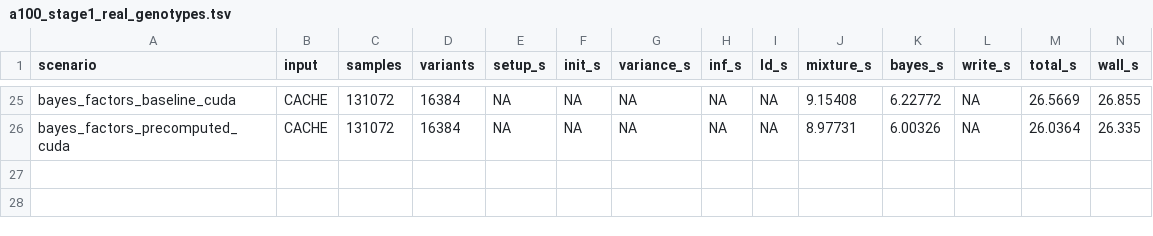
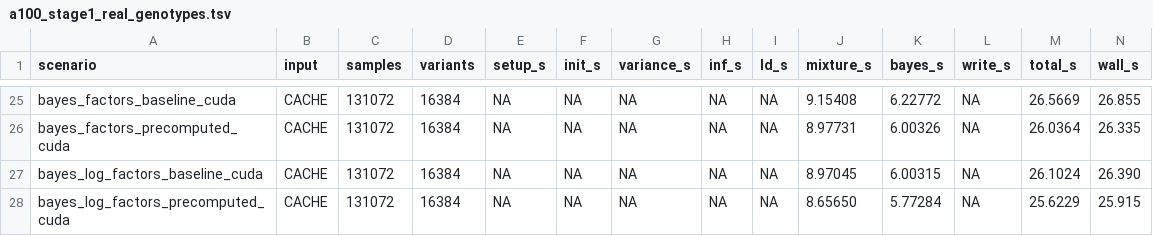
Before and after one commit to carbocation/bolt-lmm, a TSV file: benchmarks/results/a100_stage1_real_genotypes.tsv, drawn as a sheet; only a part is shown, gaps mark what is left out; rows hold the shown columns only; the diff names each change by its address in the sheet, - before the commit and + after, or states it on an @@ line.

Commit message:
Precompute Bayesian log factors

```diff
--- a/benchmarks/results/a100_stage1_real_genotypes.tsv
+++ b/benchmarks/results/a100_stage1_real_genotypes.tsv
+row 27: bayes_log_factors_baseline_cuda | CACHE | 131072 | 16384 | NA | NA | NA | NA | NA | 8.97045 | 6.00315 | NA | 26.1024 | 26.390
+row 28: bayes_log_factors_precomputed_cuda | CACHE | 131072 | 16384 | NA | NA | NA | NA | NA | 8.65650 | 5.77284 | NA | 25.6229 | 25.915
```
Also changed, not shown: 2 other files.
